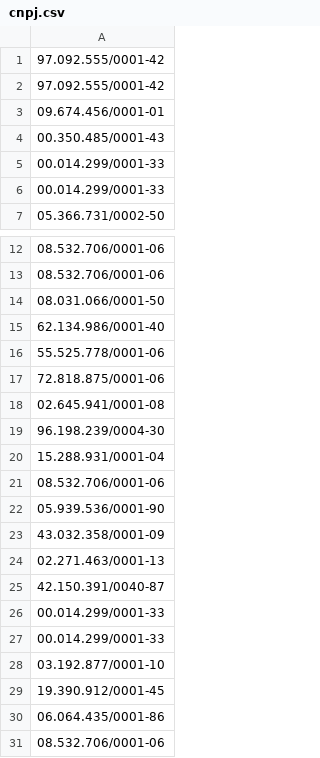
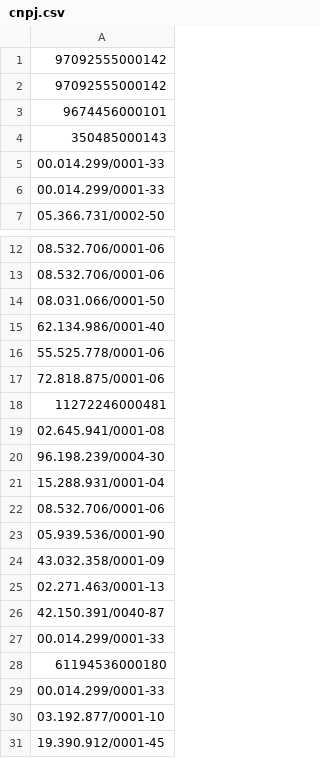
Before and after one commit to danbailo/update-xml, a CSV file: cnpj.csv, drawn as a sheet; only a part is shown, gaps mark what is left out; the shorter side is filled out with more unchanged rows.

```diff
--- a/cnpj.csv
+++ b/cnpj.csv
@@ -1,5 +1,5 @@
-97.092.555/0001-42
-97.092.555/0001-42
-09.674.456/0001-01
-00.350.485/0001-43
+97092555000142
+97092555000142
+9674456000101
+350485000143
 00.014.299/0001-33
@@ -17,2 +17,3 @@
 72.818.875/0001-06
+11272246000481
 02.645.941/0001-08
@@ -26,2 +27,3 @@
 00.014.299/0001-33
+61194536000180
 00.014.299/0001-33
```
Also changed, not shown: 45 other files.
